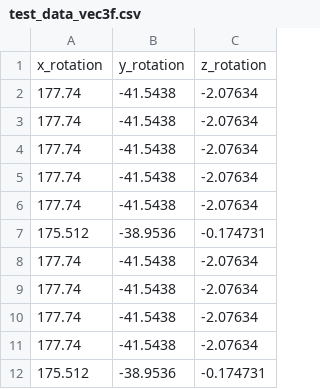
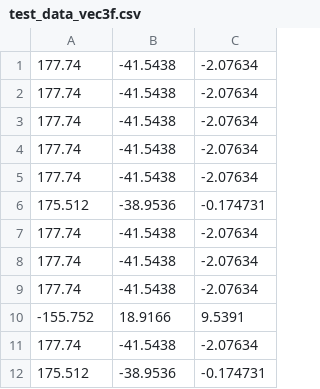
Before and after one commit to sxp9646/projectVirtualCane, a CSV file: outlier_detection/test_data_vec3f.csv, drawn as a sheet; only a part is shown.

Commit message:
added stuff fxied stuff problem with angle outlier detector for some raeson?

```diff
--- a/outlier_detection/test_data_vec3f.csv
+++ b/outlier_detection/test_data_vec3f.csv
@@ -1,2 +1 @@
-x_rotation,y_rotation,z_rotation
 177.74,-41.5438,-2.07634
@@ -10,2 +9,3 @@ x_rotation,y_rotation,z_rotation
 177.74,-41.5438,-2.07634
+-155.752,18.9166,9.5391
 177.74,-41.5438,-2.07634
```
Also changed, not shown: 4 other files.
